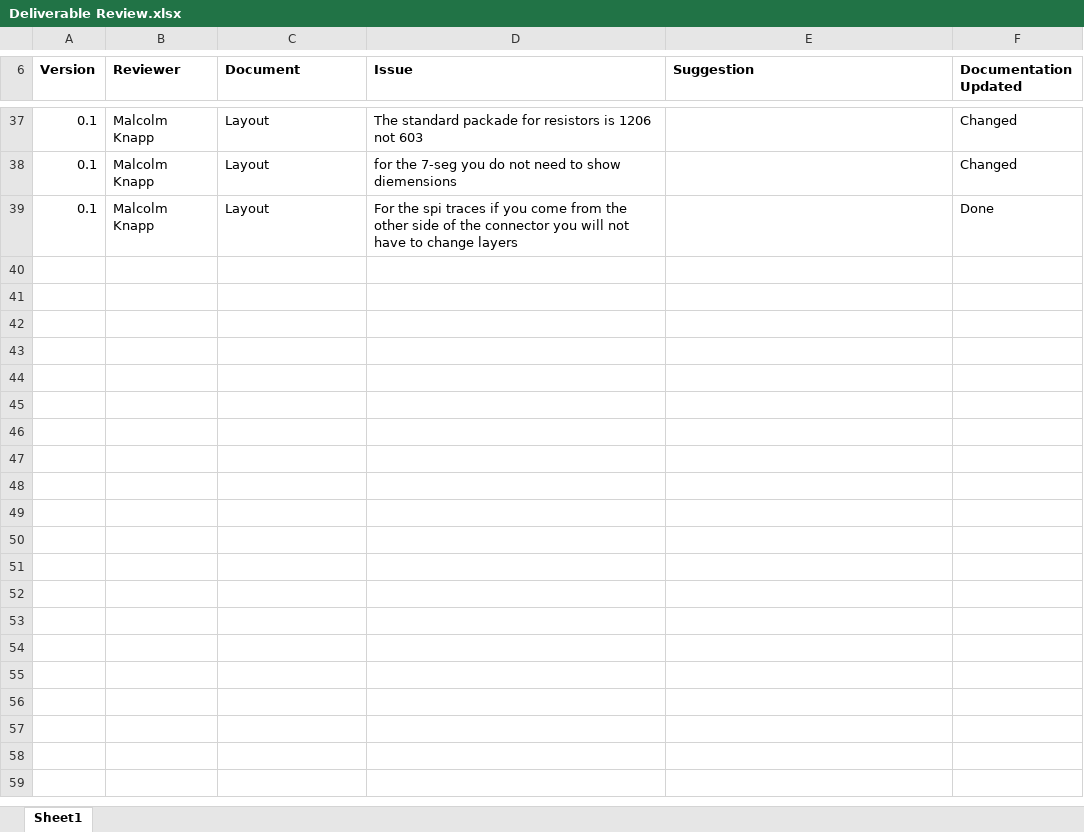
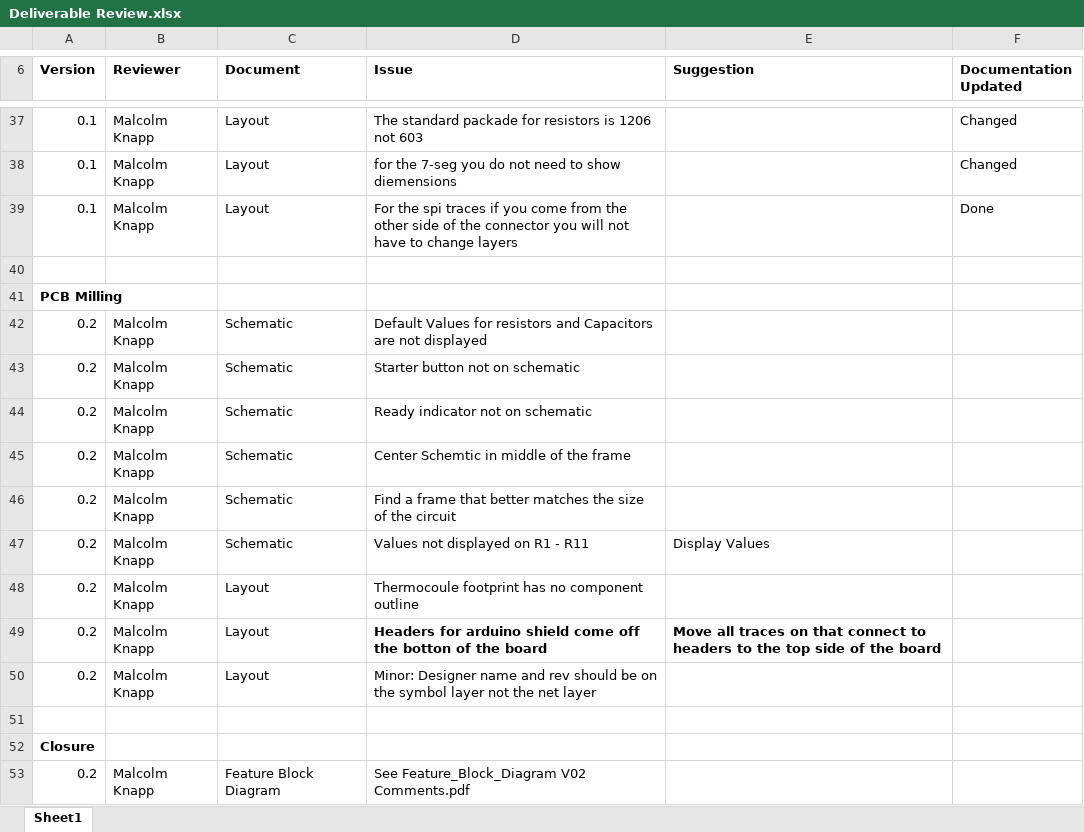
Before and after one commit to theengineeraccelerator/2016Sept, an Excel workbook: Kiki/Deliverable Review.xlsx, sheet Sheet1, drawn as a sheet; only a part is shown, gaps mark what is left out; values as stored, in another font and other column widths than the file's, no borders; the diff names each change by its address in the sheet, - before the commit and + after, or states it on an @@ line.

Commit message:
review of kiln schematic and layout

```diff
--- a/Kiki/Deliverable Review.xlsx (sheet Sheet1)
+++ b/Kiki/Deliverable Review.xlsx (sheet Sheet1)
+row 40: (empty)
+row 41: PCB Milling
+row 42: 0.2 | Malcolm Knapp | Schematic | Default Values for resistors and Capacitors are not displayed
+row 43: 0.2 | Malcolm Knapp | Schematic | Starter button not on schematic
+row 44: 0.2 | Malcolm Knapp | Schematic | Ready indicator not on schematic
+row 45: 0.2 | Malcolm Knapp | Schematic | Center Schemtic in middle of the frame
+row 46: 0.2 | Malcolm Knapp | Schematic | Find a frame that better matches the size of the circuit
+row 47: 0.2 | Malcolm Knapp | Schematic | Values not displayed on R1 - R11 | Display Values
+row 48: 0.2 | Malcolm Knapp | Layout | Thermocoule footprint has no component outline
+row 49: 0.2 | Malcolm Knapp | Layout | Headers for arduino shield come off the botton of the board | Move all traces on that connect to headers to the top side of the board
+row 50: 0.2 | Malcolm Knapp | Layout | Minor: Designer name and rev should be on the symbol layer not the net layer
+row 51: (empty)
+row 52: Closure
+row 53: 0.2 | Malcolm Knapp | Feature Block Diagram | See Feature_Block_Diagram V02 Comments.pdf
```
